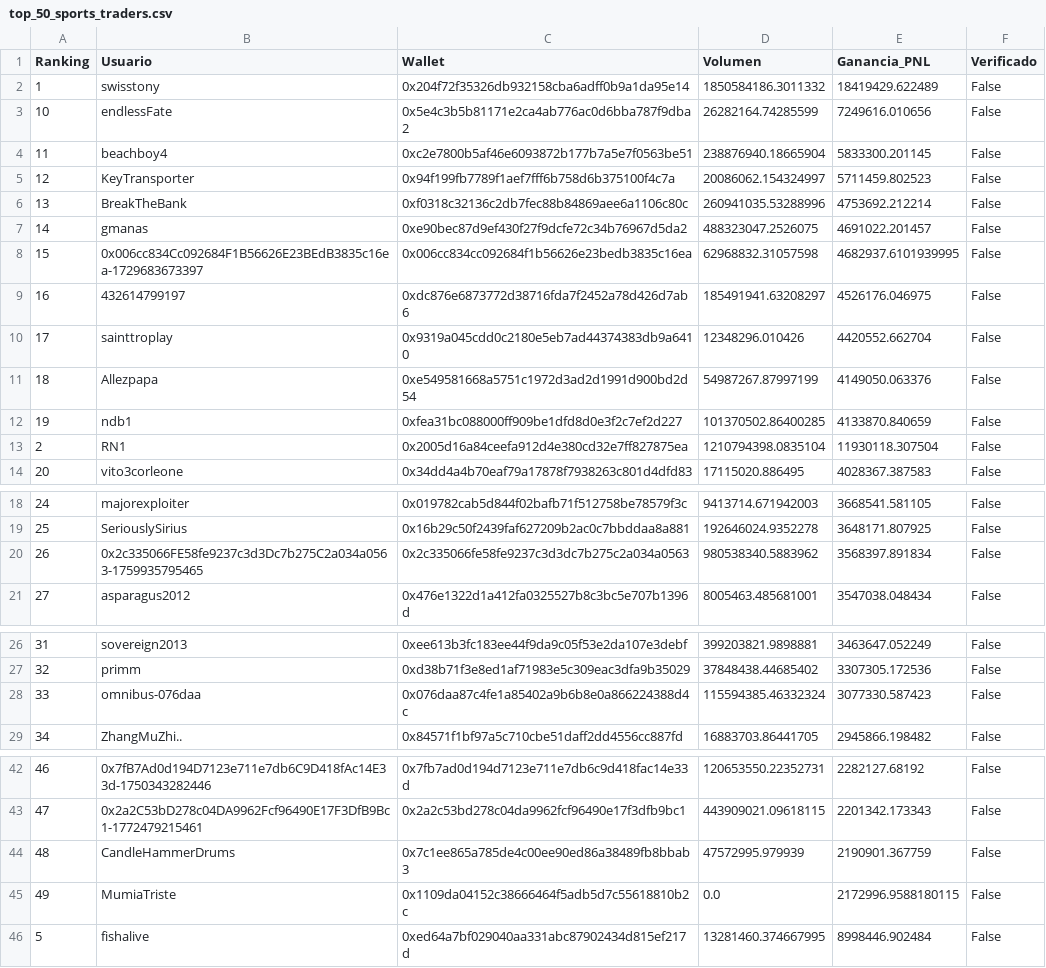
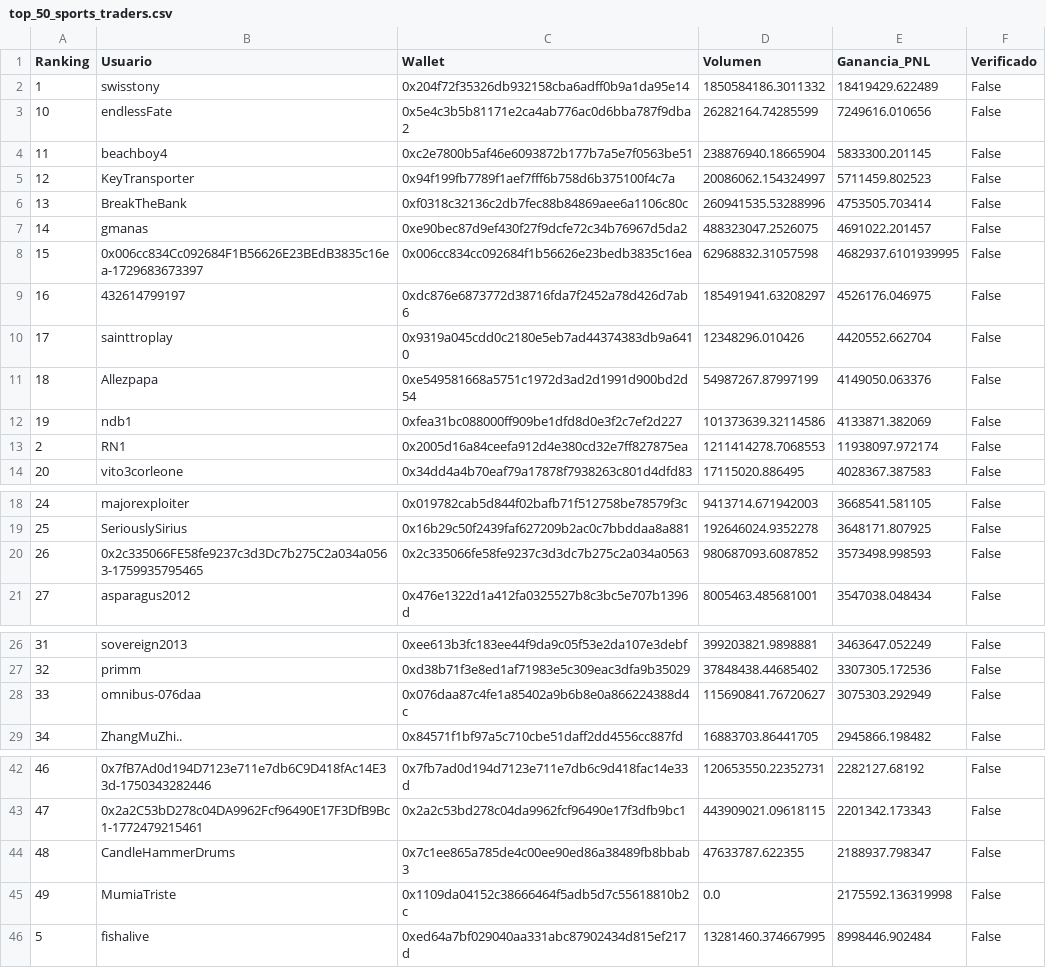
Before and after one commit to mndz-06/WhaleSportsAI, a CSV file: top_50_sports_traders.csv, drawn as a sheet; only a part is shown, gaps mark what is left out; the diff covers the shown part only.

```diff
--- a/top_50_sports_traders.csv
+++ b/top_50_sports_traders.csv
@@ -5,3 +5,3 @@
 12,KeyTransporter,0x94f199fb7789f1aef7fff6b758d6b375100f4c7a,20086062.154324997,5711459.802523,False
-13,BreakTheBank,0xf0318c32136c2db7fec88b84869aee6a1106c80c,260941035.53288996,4753692.212214,False
+13,BreakTheBank,0xf0318c32136c2db7fec88b84869aee6a1106c80c,260941535.53288996,4753505.703414,False
 14,gmanas,0xe90bec87d9ef430f27f9dcfe72c34b76967d5da2,488323047.2526075,4691022.201457,False
@@ -11,4 +11,4 @@
 18,Allezpapa,0xe549581668a5751c1972d3ad2d1991d900bd2d54,54987267.87997199,4149050.063376,False
-19,ndb1,0xfea31bc088000ff909be1dfd8d0e3f2c7ef2d227,101370502.86400285,4133870.840659,False
-2,RN1,0x2005d16a84ceefa912d4e380cd32e7ff827875ea,1210794398.0835104,11930118.307504,False
+19,ndb1,0xfea31bc088000ff909be1dfd8d0e3f2c7ef2d227,101373639.32114586,4133871.382069,False
+2,RN1,0x2005d16a84ceefa912d4e380cd32e7ff827875ea,1211414278.7068553,11938097.972174,False
 20,vito3corleone,0x34dd4a4b70eaf79a17878f7938263c801d4dfd83,17115020.886495,4028367.387583,False
@@ -19,3 +19,3 @@
 25,SeriouslySirius,0x16b29c50f2439faf627209b2ac0c7bbddaa8a881,192646024.9352278,3648171.807925,False
-26,0x2c335066FE58fe9237c3d3Dc7b275C2a034a0563-1759935795465,0x2c335066fe58fe9237c3d3dc7b275c2a034a0563,980538340.5883962,3568397.891834,False
+26,0x2c335066FE58fe9237c3d3Dc7b275C2a034a0563-1759935795465,0x2c335066fe58fe9237c3d3dc7b275c2a034a0563,980687093.6087852,3573498.998593,False
 27,asparagus2012,0x476e1322d1a412fa0325527b8c3bc5e707b1396d,8005463.485681001,3547038.048434,False
@@ -27,3 +27,3 @@
 32,primm,0xd38b71f3e8ed1af71983e5c309eac3dfa9b35029,37848438.44685402,3307305.172536,False
-33,omnibus-076daa,0x076daa87c4fe1a85402a9b6b8e0a866224388d4c,115594385.46332324,3077330.587423,False
+33,omnibus-076daa,0x076daa87c4fe1a85402a9b6b8e0a866224388d4c,115690841.76720627,3075303.292949,False
 34,ZhangMuZhi..,0x84571f1bf97a5c710cbe51daff2dd4556cc887fd,16883703.86441705,2945866.198482,False
@@ -43,4 +43,4 @@
 47,0x2a2C53bD278c04DA9962Fcf96490E17F3DfB9Bc1-1772479215461,0x2a2c53bd278c04da9962fcf96490e17f3dfb9bc1,443909021.09618115,2201342.173343,False
-48,CandleHammerDrums,0x7c1ee865a785de4c00ee90ed86a38489fb8bbab3,47572995.979939,2190901.367759,False
-49,MumiaTriste,0x1109da04152c38666464f5adb5d7c55618810b2c,0.0,2172996.9588180115,False
+48,CandleHammerDrums,0x7c1ee865a785de4c00ee90ed86a38489fb8bbab3,47633787.622355,2188937.798347,False
+49,MumiaTriste,0x1109da04152c38666464f5adb5d7c55618810b2c,0.0,2175592.136319998,False
 5,fishalive,0xed64a7bf029040aa331abc87902434d815ef217d,13281460.374667995,8998446.902484,False
```
Also changed, not shown: 1 edited cell elsewhere in this file, 3 other files.
